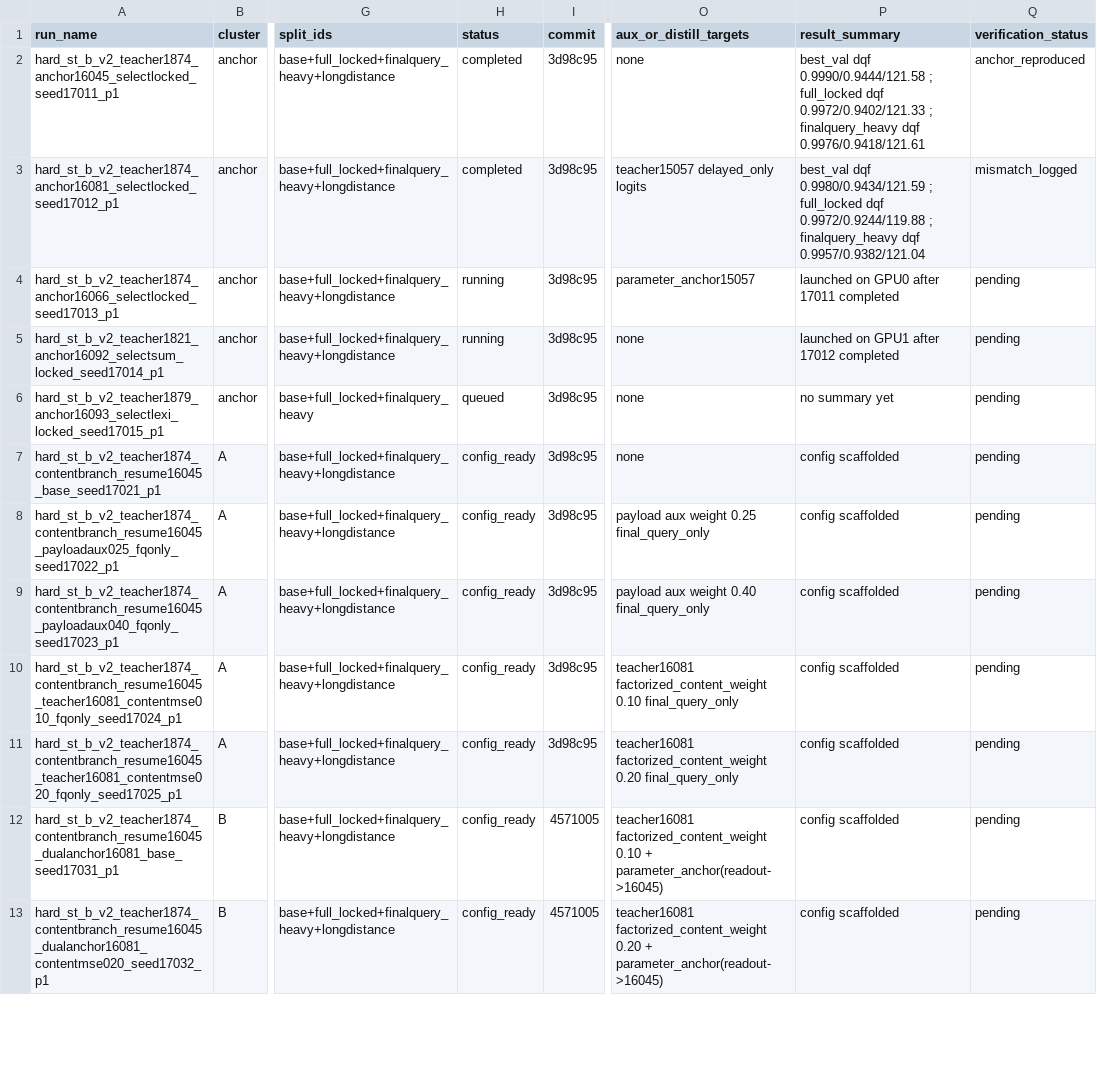
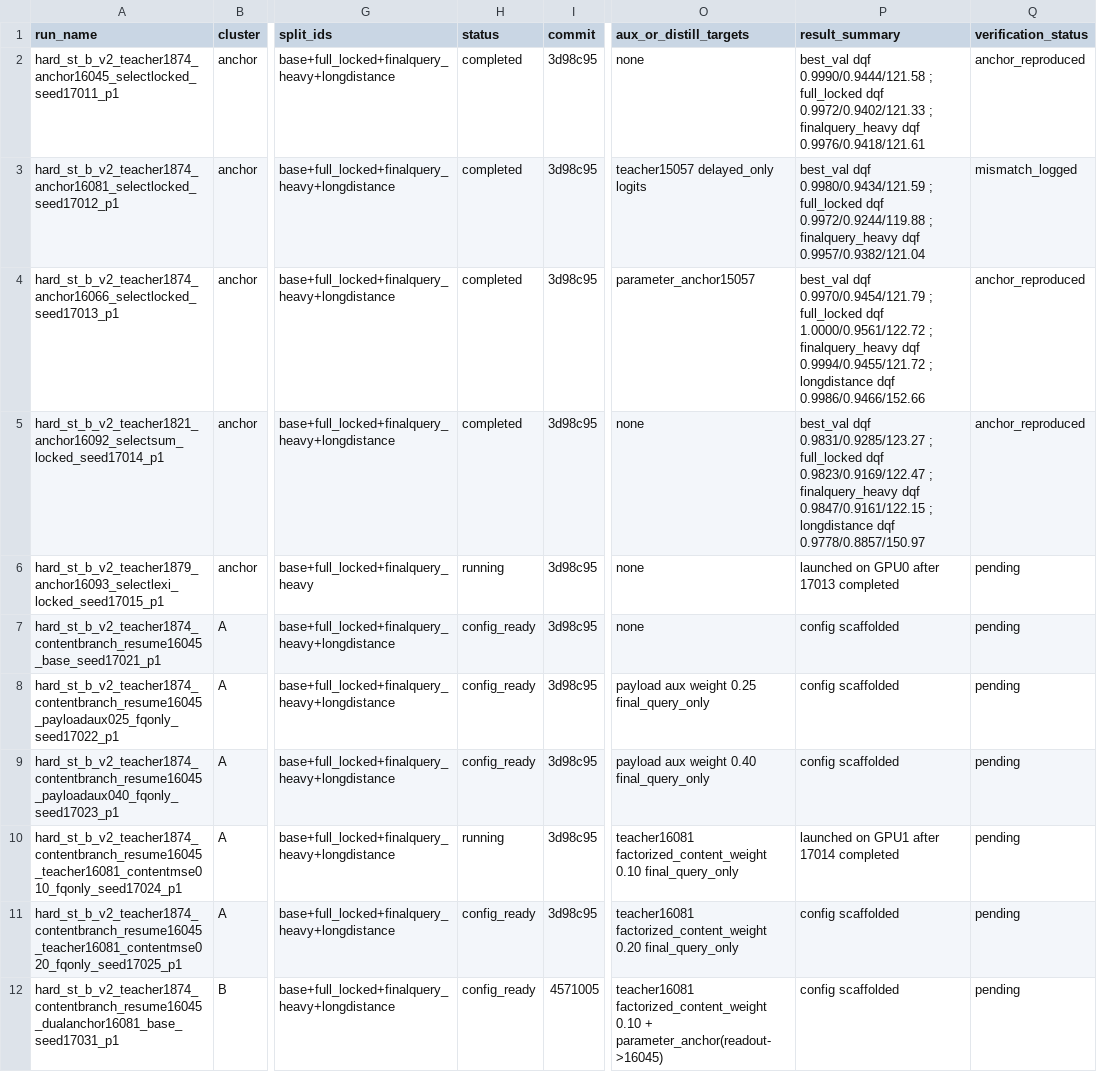
Before and after one commit to catid/gnn2, a CSV file: docs/phase14_run_matrix.csv, drawn as a sheet; only a part is shown, gaps mark what is left out; the shorter side is filled out with more unchanged rows; the diff names each change by its address in the sheet, - before the commit and + after, or states it on an @@ line.

Commit message:
Record phase14 anchors and launch first teacher-first run

```diff
--- a/docs/phase14_run_matrix.csv
+++ b/docs/phase14_run_matrix.csv
-H4:H5 (status): running
+H4:H5 (status): completed
-P4 (result_summary): launched on GPU0 after 17011 completed
+P4 (result_summary): best_val dqf 0.9970/0.9454/121.79 ; full_locked dqf 1.0000/0.9561/122.72 ; finalquery_heavy dqf 0.9994/0.9455/121.72 ; longdistance dqf 0.9986/0.9466/152.66
-Q4:Q5 (verification_status): pending
+Q4:Q5 (verification_status): anchor_reproduced
-P5 (result_summary): launched on GPU1 after 17012 completed
+P5 (result_summary): best_val dqf 0.9831/0.9285/123.27 ; full_locked dqf 0.9823/0.9169/122.47 ; finalquery_heavy dqf 0.9847/0.9161/122.15 ; longdistance dqf 0.9778/0.8857/150.97
-H6 (status): queued
+H6 (status): running
-P6 (result_summary): no summary yet
+P6 (result_summary): launched on GPU0 after 17013 completed
-H10 (status): config_ready
+H10 (status): running
-P10 (result_summary): config scaffolded
+P10 (result_summary): launched on GPU1 after 17014 completed
```
Also changed, not shown: 1 other file.
